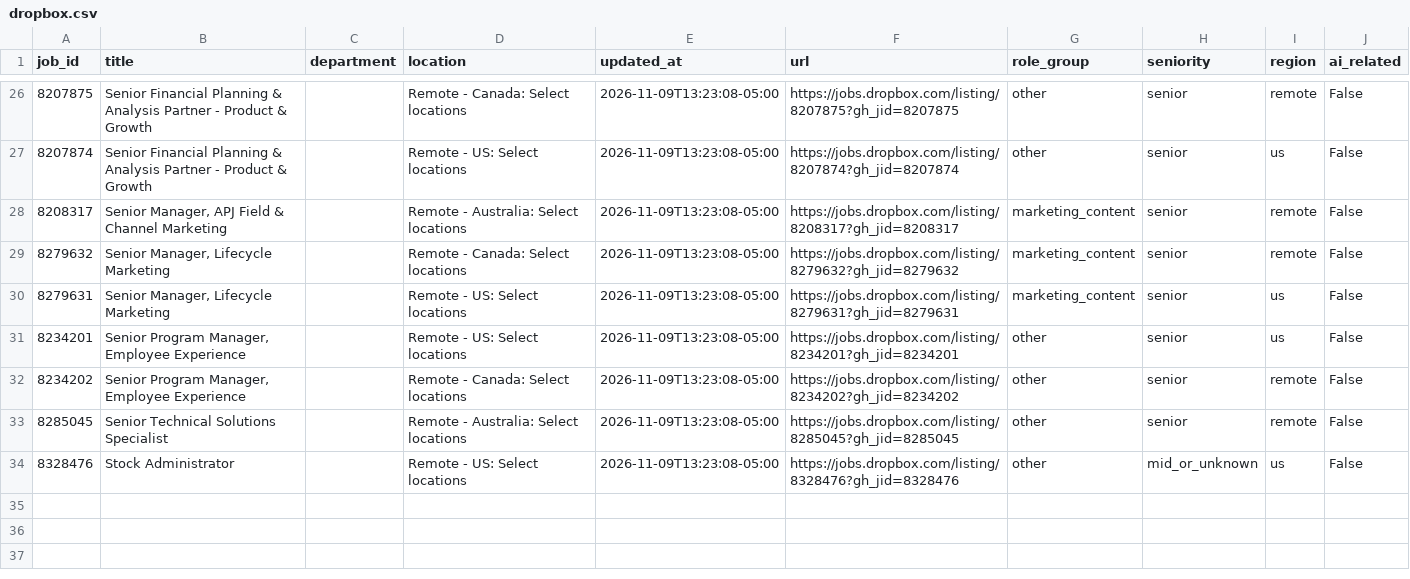
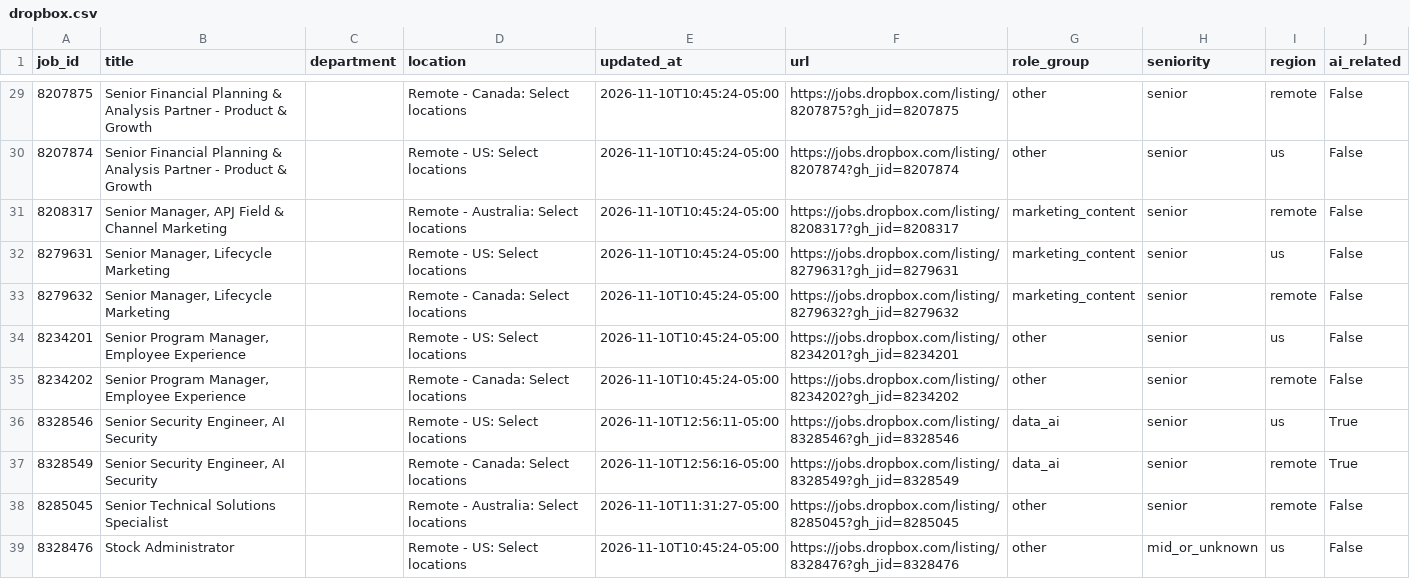
Before and after one commit to jjohn6297-sketch/signal-desk, a CSV file: data/jobs/current/dropbox.csv, drawn as a sheet; only a part is shown, gaps mark what is left out; the diff covers the shown part only.

```diff
--- a/data/jobs/current/dropbox.csv
+++ b/data/jobs/current/dropbox.csv
@@ -26,9 +29,11 @@ job_id,title,department,location,updated_at,url,role_group,seniority,region,ai_r
-8207875,Senior Financial Planning & Analysis Partner - Product & Growth,,Remote - Canada: Select locations,2026-11-09T13:23:08-05:00,https://jobs.dropbox.com/listing/8207875?gh_jid=8207875,other,senior,remote,False
-8207874,Senior Financial Planning & Analysis Partner - Product & Growth,,Remote - US: Select locations,2026-11-09T13:23:08-05:00,https://jobs.dropbox.com/listing/8207874?gh_jid=8207874,other,senior,us,False
-8208317,"Senior Manager, APJ Field & Channel Marketing",,Remote - Australia: Select locations,2026-11-09T13:23:08-05:00,https://jobs.dropbox.com/listing/8208317?gh_jid=8208317,marketing_content,senior,remote,False
-8279632,"Senior Manager, Lifecycle Marketing",,Remote - Canada: Select locations,2026-11-09T13:23:08-05:00,https://jobs.dropbox.com/listing/8279632?gh_jid=8279632,marketing_content,senior,remote,False
-8279631,"Senior Manager, Lifecycle Marketing",,Remote - US: Select locations,2026-11-09T13:23:08-05:00,https://jobs.dropbox.com/listing/8279631?gh_jid=8279631,marketing_content,senior,us,False
-8234201,"Senior Program Manager,  Employee Experience",,Remote - US: Select locations,2026-11-09T13:23:08-05:00,https://jobs.dropbox.com/listing/8234201?gh_jid=8234201,other,senior,us,False
-8234202,"Senior Program Manager, Employee Experience",,Remote - Canada: Select locations,2026-11-09T13:23:08-05:00,https://jobs.dropbox.com/listing/8234202?gh_jid=8234202,other,senior,remote,False
-8285045,Senior Technical Solutions Specialist,,Remote - Australia: Select locations,2026-11-09T13:23:08-05:00,https://jobs.dropbox.com/listing/8285045?gh_jid=8285045,other,senior,remote,False
-8328476,Stock Administrator,,Remote - US: Select locations,2026-11-09T13:23:08-05:00,https://jobs.dropbox.com/listing/8328476?gh_jid=8328476,other,mid_or_unknown,us,False
+8207875,Senior Financial Planning & Analysis Partner - Product & Growth,,Remote - Canada: Select locations,2026-11-10T10:45:24-05:00,https://jobs.dropbox.com/listing/8207875?gh_jid=8207875,other,senior,remote,False
+8207874,Senior Financial Planning & Analysis Partner - Product & Growth,,Remote - US: Select locations,2026-11-10T10:45:24-05:00,https://jobs.dropbox.com/listing/8207874?gh_jid=8207874,other,senior,us,False
+8208317,"Senior Manager, APJ Field & Channel Marketing",,Remote - Australia: Select locations,2026-11-10T10:45:24-05:00,https://jobs.dropbox.com/listing/8208317?gh_jid=8208317,marketing_content,senior,remote,False
+8279631,"Senior Manager, Lifecycle Marketing",,Remote - US: Select locations,2026-11-10T10:45:24-05:00,https://jobs.dropbox.com/listing/8279631?gh_jid=8279631,marketing_content,senior,us,False
+8279632,"Senior Manager, Lifecycle Marketing",,Remote - Canada: Select locations,2026-11-10T10:45:24-05:00,https://jobs.dropbox.com/listing/8279632?gh_jid=8279632,marketing_content,senior,remote,False
+8234201,"Senior Program Manager,  Employee Experience",,Remote - US: Select locations,2026-11-10T10:45:24-05:00,https://jobs.dropbox.com/listing/8234201?gh_jid=8234201,other,senior,us,False
+8234202,"Senior Program Manager, Employee Experience",,Remote - Canada: Select locations,2026-11-10T10:45:24-05:00,https://jobs.dropbox.com/listing/8234202?gh_jid=8234202,other,senior,remote,False
+8328546,"Senior Security Engineer, AI Security",,Remote - US: Select locations,2026-11-10T12:56:11-05:00,https://jobs.dropbox.com/listing/8328546?gh_jid=8328546,data_ai,senior,us,True
+8328549,"Senior Security Engineer, AI Security",,Remote - Canada: Select locations,2026-11-10T12:56:16-05:00,https://jobs.dropbox.com/listing/8328549?gh_jid=8328549,data_ai,senior,remote,True
+8285045,Senior Technical Solutions Specialist,,Remote - Australia: Select locations,2026-11-10T11:31:27-05:00,https://jobs.dropbox.com/listing/8285045?gh_jid=8285045,other,senior,remote,False
+8328476,Stock Administrator,,Remote - US: Select locations,2026-11-10T10:45:24-05:00,https://jobs.dropbox.com/listing/8328476?gh_jid=8328476,other,mid_or_unknown,us,False
```
Also changed, not shown: 8 added rows, 5 removed rows and 27 edited cells elsewhere in this file, data/jobs/current/cloudflare.csv, data/jobs/current/intercom.csv, 35 other files.
